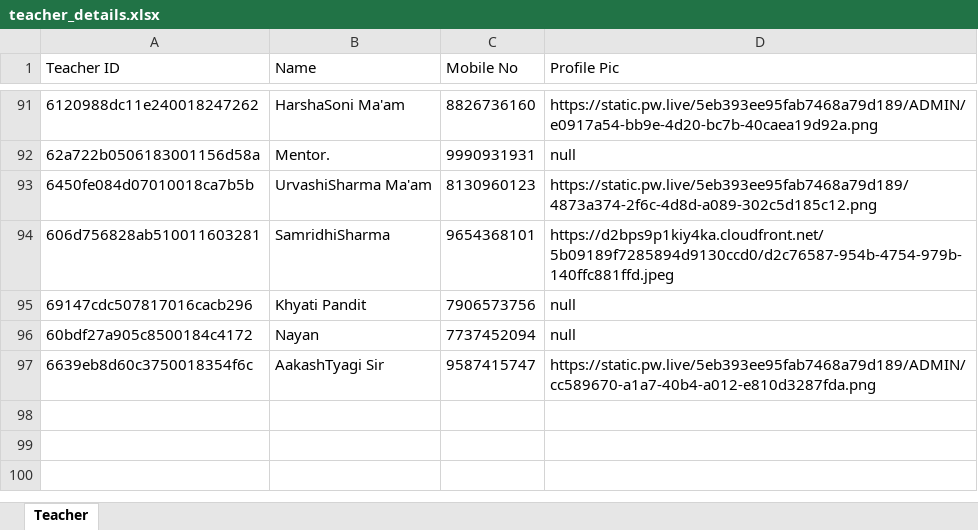
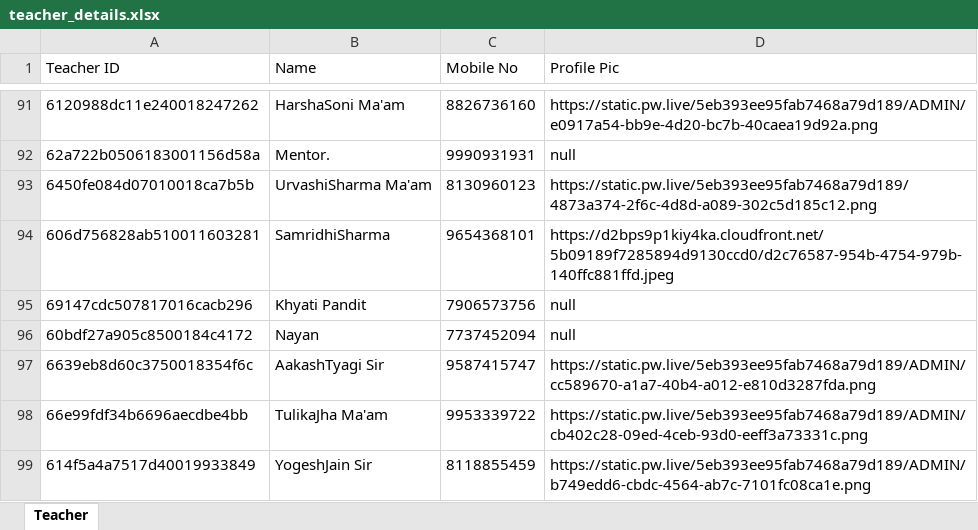
Before and after one commit to jnv-memories/data-download, an Excel workbook: teacher_details.xlsx, sheet Teacher, drawn as a sheet; only a part is shown, gaps mark what is left out; values as stored, in another font and other column widths than the file's, no borders; the diff names each change by its address in the sheet, - before the commit and + after, or states it on an @@ line.

```diff
--- a/teacher_details.xlsx (sheet Teacher)
+++ b/teacher_details.xlsx (sheet Teacher)
+row 98: 66e99fdf34b6696aecdbe4bb | TulikaJha Ma'am | 9953339722 | https://static.pw.live/5eb393ee95fab7468a79d189/ADMIN/cb402c28-09ed-4ceb-93d0-eeff3a73331c.png
+row 99: 614f5a4a7517d40019933849 | YogeshJain Sir | 8118855459 | https://static.pw.live/5eb393ee95fab7468a79d189/ADMIN/b749edd6-cbdc-4564-ab7c-7101fc08ca1e.png
```
Also changed, not shown: 7 other files.
